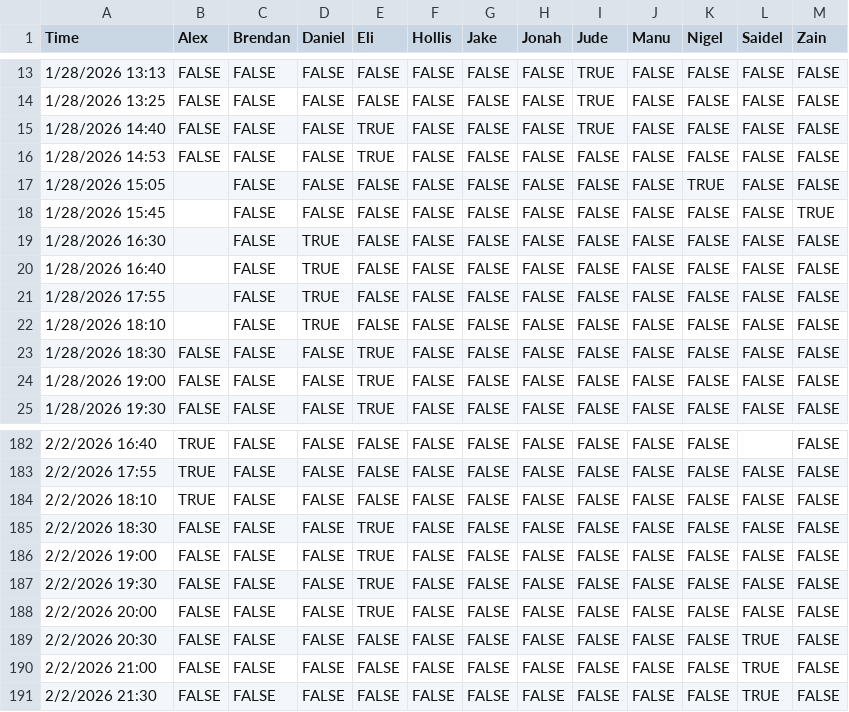
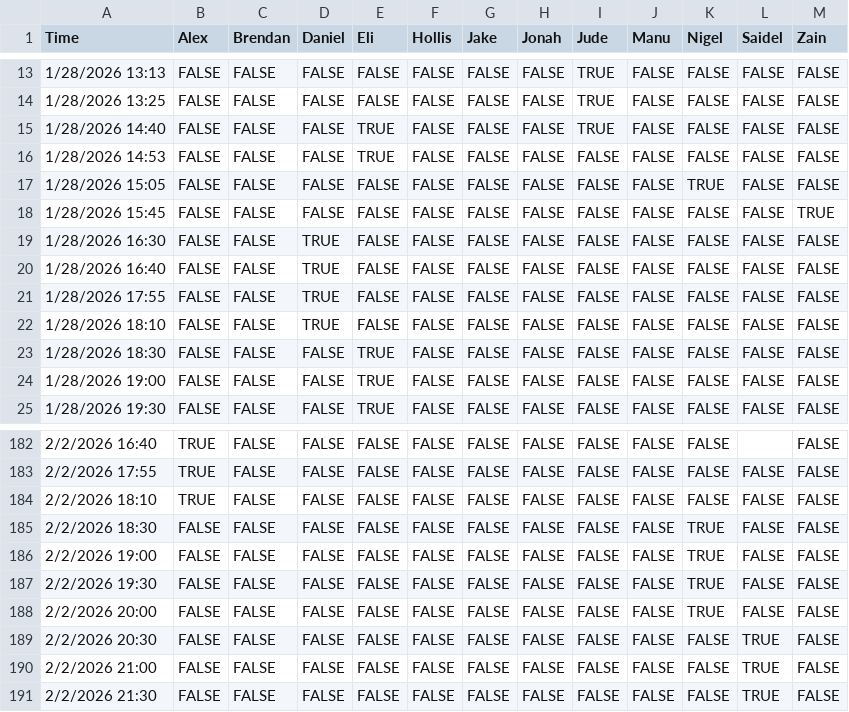
Before and after one commit to JazzyJonah/UNC-Tenting-2026, a CSV file: data/schedule.csv, drawn as a sheet; only a part is shown, gaps mark what is left out.

Commit message:
Add files via upload

```diff
--- a/data/schedule.csv
+++ b/data/schedule.csv
@@ -16,8 +16,8 @@ Time,Alex,Brendan,Daniel,Eli,Hollis,Jake,Jonah,Jude,Manu,Nigel,Saidel,Zain
 1/28/2026 14:53,FALSE,FALSE,FALSE,TRUE,FALSE,FALSE,FALSE,FALSE,FALSE,FALSE,FALSE,FALSE
-1/28/2026 15:05,,FALSE,FALSE,FALSE,FALSE,FALSE,FALSE,FALSE,FALSE,TRUE,FALSE,FALSE
-1/28/2026 15:45,,FALSE,FALSE,FALSE,FALSE,FALSE,FALSE,FALSE,FALSE,FALSE,FALSE,TRUE
-1/28/2026 16:30,,FALSE,TRUE,FALSE,FALSE,FALSE,FALSE,FALSE,FALSE,FALSE,FALSE,FALSE
-1/28/2026 16:40,,FALSE,TRUE,FALSE,FALSE,FALSE,FALSE,FALSE,FALSE,FALSE,FALSE,FALSE
-1/28/2026 17:55,,FALSE,TRUE,FALSE,FALSE,FALSE,FALSE,FALSE,FALSE,FALSE,FALSE,FALSE
-1/28/2026 18:10,,FALSE,TRUE,FALSE,FALSE,FALSE,FALSE,FALSE,FALSE,FALSE,FALSE,FALSE
+1/28/2026 15:05,FALSE,FALSE,FALSE,FALSE,FALSE,FALSE,FALSE,FALSE,FALSE,TRUE,FALSE,FALSE
+1/28/2026 15:45,FALSE,FALSE,FALSE,FALSE,FALSE,FALSE,FALSE,FALSE,FALSE,FALSE,FALSE,TRUE
+1/28/2026 16:30,FALSE,FALSE,TRUE,FALSE,FALSE,FALSE,FALSE,FALSE,FALSE,FALSE,FALSE,FALSE
+1/28/2026 16:40,FALSE,FALSE,TRUE,FALSE,FALSE,FALSE,FALSE,FALSE,FALSE,FALSE,FALSE,FALSE
+1/28/2026 17:55,FALSE,FALSE,TRUE,FALSE,FALSE,FALSE,FALSE,FALSE,FALSE,FALSE,FALSE,FALSE
+1/28/2026 18:10,FALSE,FALSE,TRUE,FALSE,FALSE,FALSE,FALSE,FALSE,FALSE,FALSE,FALSE,FALSE
 1/28/2026 18:30,FALSE,FALSE,FALSE,TRUE,FALSE,FALSE,FALSE,FALSE,FALSE,FALSE,FALSE,FALSE
@@ -184,6 +184,6 @@ Time,Alex,Brendan,Daniel,Eli,Hollis,Jake,Jonah,Jude,Manu,Nigel,Saidel,Zain
 2/2/2026 18:10,TRUE,FALSE,FALSE,FALSE,FALSE,FALSE,FALSE,FALSE,FALSE,FALSE,FALSE,FALSE
-2/2/2026 18:30,FALSE,FALSE,FALSE,TRUE,FALSE,FALSE,FALSE,FALSE,FALSE,FALSE,FALSE,FALSE
-2/2/2026 19:00,FALSE,FALSE,FALSE,TRUE,FALSE,FALSE,FALSE,FALSE,FALSE,FALSE,FALSE,FALSE
-2/2/2026 19:30,FALSE,FALSE,FALSE,TRUE,FALSE,FALSE,FALSE,FALSE,FALSE,FALSE,FALSE,FALSE
-2/2/2026 20:00,FALSE,FALSE,FALSE,TRUE,FALSE,FALSE,FALSE,FALSE,FALSE,FALSE,FALSE,FALSE
+2/2/2026 18:30,FALSE,FALSE,FALSE,FALSE,FALSE,FALSE,FALSE,FALSE,FALSE,TRUE,FALSE,FALSE
+2/2/2026 19:00,FALSE,FALSE,FALSE,FALSE,FALSE,FALSE,FALSE,FALSE,FALSE,TRUE,FALSE,FALSE
+2/2/2026 19:30,FALSE,FALSE,FALSE,FALSE,FALSE,FALSE,FALSE,FALSE,FALSE,TRUE,FALSE,FALSE
+2/2/2026 20:00,FALSE,FALSE,FALSE,FALSE,FALSE,FALSE,FALSE,FALSE,FALSE,TRUE,FALSE,FALSE
 2/2/2026 20:30,FALSE,FALSE,FALSE,FALSE,FALSE,FALSE,FALSE,FALSE,FALSE,FALSE,TRUE,FALSE
```
